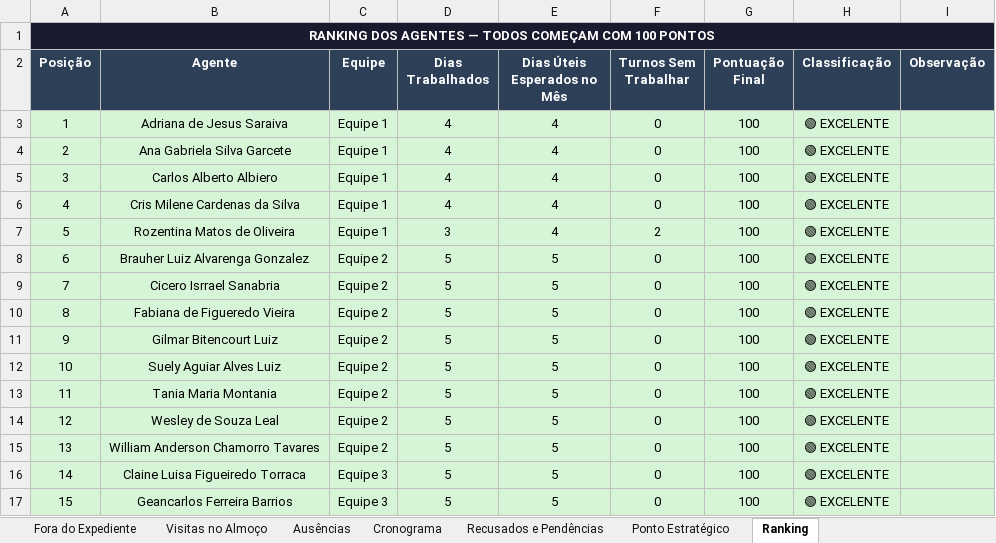
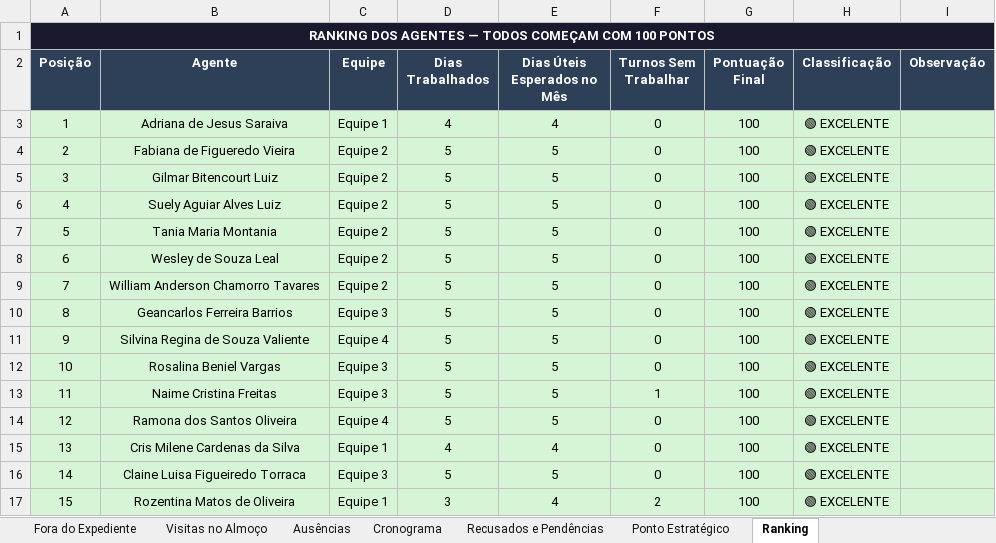
Before and after one commit to LucsDevPro/Sentinela, an Excel workbook: data/historico/semana_329.xlsx, sheet Ranking, drawn as a sheet; only a part is shown; values as stored, in another font and other column widths than the file's, no borders; the diff covers the shown part only; the diff names each change by its address in the sheet, - before the commit and + after, or states it on an @@ line.

```diff
--- a/data/historico/semana_329.xlsx (sheet Ranking)
+++ b/data/historico/semana_329.xlsx (sheet Ranking)
-B4 (Agente): Ana Gabriela Silva Garcete
+B4 (Agente): Fabiana de Figueredo Vieira
-C4:C7 (Equipe): Equipe 1
+C4:C7 (Equipe): Equipe 2
-D4:D6 (Dias Trabalhados): 4
+D4:D6 (Dias Trabalhados): 5
-E4:E7 (Dias Úteis Esperados no Mês): 4
+E4:E7 (Dias Úteis Esperados no Mês): 5
-B5 (Agente): Carlos Alberto Albiero
+B5 (Agente): Gilmar Bitencourt Luiz
-B6 (Agente): Cris Milene Cardenas da Silva
+B6 (Agente): Suely Aguiar Alves Luiz
-B7 (Agente): Rozentina Matos de Oliveira
+B7 (Agente): Tania Maria Montania
-D7 (Dias Trabalhados): 3
+D7 (Dias Trabalhados): 5
-F7 (Turnos Sem Trabalhar): 2
+F7 (Turnos Sem Trabalhar): 0
-B8 (Agente): Brauher Luiz Alvarenga Gonzalez
+B8 (Agente): Wesley de Souza Leal
-B9 (Agente): Cicero Isrrael Sanabria
+B9 (Agente): William Anderson Chamorro Tavares
-B10 (Agente): Fabiana de Figueredo Vieira
+B10 (Agente): Geancarlos Ferreira Barrios
-C10 (Equipe): Equipe 2
+C10 (Equipe): Equipe 3
-B11 (Agente): Gilmar Bitencourt Luiz
+B11 (Agente): Silvina Regina de Souza Valiente
-C11 (Equipe): Equipe 2
+C11 (Equipe): Equipe 4
-B12 (Agente): Suely Aguiar Alves Luiz
+B12 (Agente): Rosalina Beniel Vargas
-C12:C13 (Equipe): Equipe 2
+C12:C13 (Equipe): Equipe 3
-B13 (Agente): Tania Maria Montania
+B13 (Agente): Naime Cristina Freitas
-F13 (Turnos Sem Trabalhar): 0
+F13 (Turnos Sem Trabalhar): 1
-B14 (Agente): Wesley de Souza Leal
+B14 (Agente): Ramona dos Santos Oliveira
-C14 (Equipe): Equipe 2
+C14 (Equipe): Equipe 4
-B15 (Agente): William Anderson Chamorro Tavares
+B15 (Agente): Cris Milene Cardenas da Silva
-C15 (Equipe): Equipe 2
+C15 (Equipe): Equipe 1
-D15 (Dias Trabalhados): 5
+D15 (Dias Trabalhados): 4
-E15 (Dias Úteis Esperados no Mês): 5
+E15 (Dias Úteis Esperados no Mês): 4
-B17 (Agente): Geancarlos Ferreira Barrios
+B17 (Agente): Rozentina Matos de Oliveira
-C17 (Equipe): Equipe 3
+C17 (Equipe): Equipe 1
-D17 (Dias Trabalhados): 5
+D17 (Dias Trabalhados): 3
-E17 (Dias Úteis Esperados no Mês): 5
+E17 (Dias Úteis Esperados no Mês): 4
-F17 (Turnos Sem Trabalhar): 0
+F17 (Turnos Sem Trabalhar): 2
```
Also changed, not shown: 23 edited cells elsewhere in this sheet, data/historico/semana_327.xlsx, data/historico/semana_328.xlsx, 30 other files.
